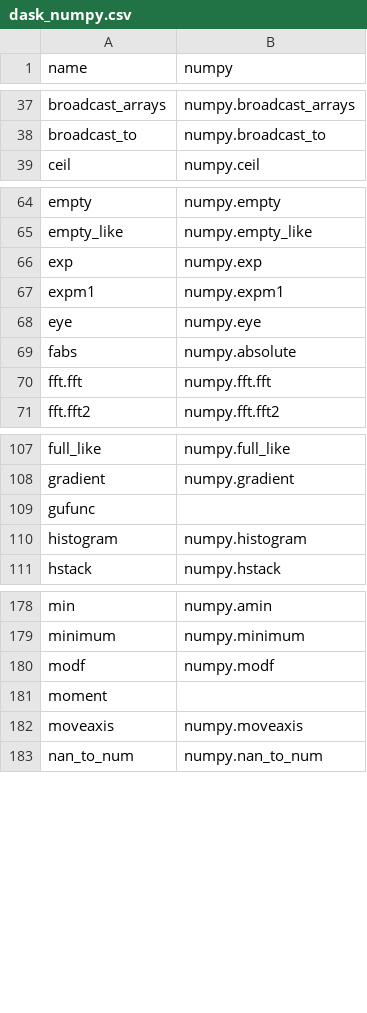
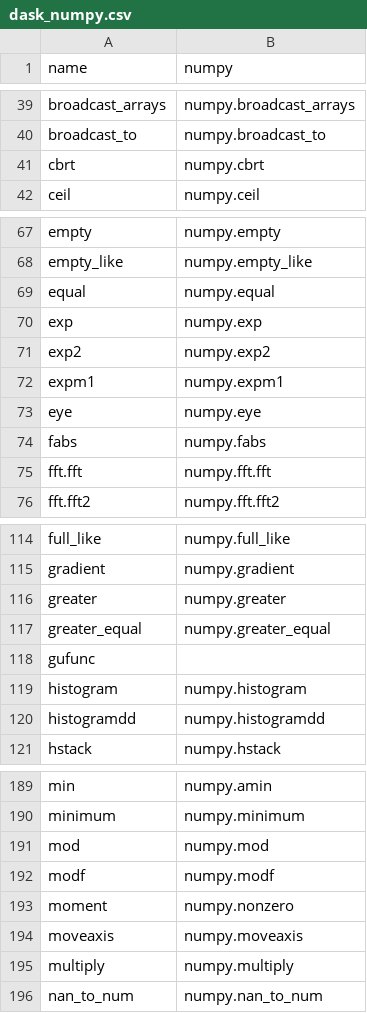
Before and after one commit to data-apis/array-api-comparison, a CSV file: data/joins/dask_numpy.csv, drawn as a sheet; only a part is shown, gaps mark what is left out; the diff covers the shown part only.

Commit message:
Update dask-numpy join

```diff
--- a/data/joins/dask_numpy.csv
+++ b/data/joins/dask_numpy.csv
@@ -38,2 +40,3 @@ name,numpy
 "broadcast_to","numpy.broadcast_to"
+"cbrt","numpy.cbrt"
 "ceil","numpy.ceil"
@@ -65,6 +68,8 @@ name,numpy
 "empty_like","numpy.empty_like"
+"equal","numpy.equal"
 "exp","numpy.exp"
+"exp2","numpy.exp2"
 "expm1","numpy.expm1"
 "eye","numpy.eye"
-"fabs","numpy.absolute"
+"fabs","numpy.fabs"
 "fft.fft","numpy.fft.fft"
@@ -108,4 +115,7 @@ name,numpy
 "gradient","numpy.gradient"
+"greater","numpy.greater"
+"greater_equal","numpy.greater_equal"
 "gufunc",""
 "histogram","numpy.histogram"
+"histogramdd","numpy.histogramdd"
 "hstack","numpy.hstack"
@@ -179,5 +190,7 @@ name,numpy
 "minimum","numpy.minimum"
+"mod","numpy.mod"
 "modf","numpy.modf"
-"moment",""
+"moment","numpy.nonzero"
 "moveaxis","numpy.moveaxis"
+"multiply","numpy.multiply"
 "nan_to_num","numpy.nan_to_num"
```
Also changed, not shown: 15 added rows, 3 removed rows and 38 edited cells elsewhere in this file, 1 other file.
